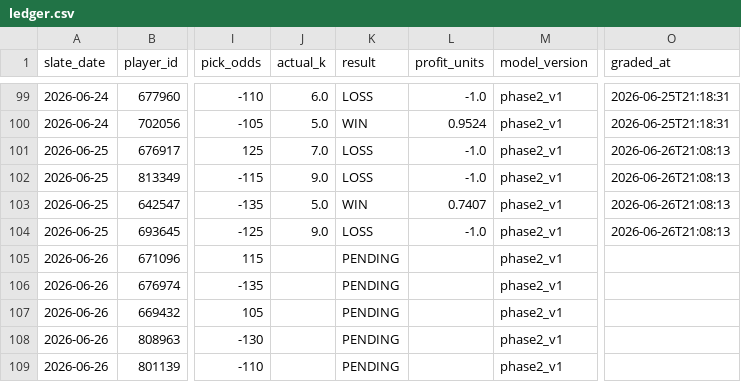
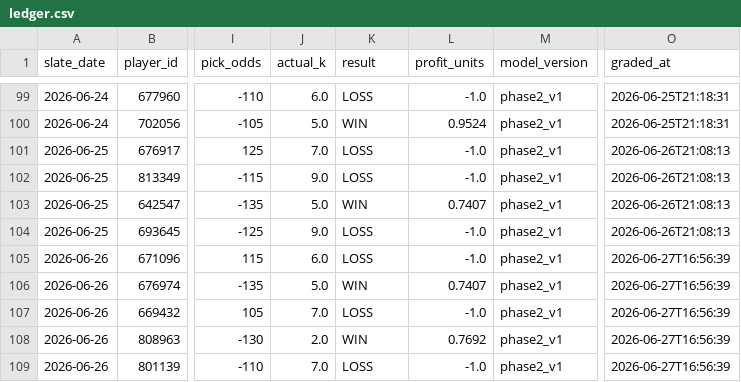
Before and after one commit to mattkreitzer1/Strikeout-Props, a CSV file: data/tracker/ledger.csv, drawn as a sheet; only a part is shown, gaps mark what is left out; the diff names each change by its address in the sheet, - before the commit and + after, or states it on an @@ line.

```diff
--- a/data/tracker/ledger.csv
+++ b/data/tracker/ledger.csv
-J105 (actual_k): (empty)
+J105 (actual_k): 6.0
-K105 (result): PENDING
+K105 (result): LOSS
-L105 (profit_units): (empty)
+L105 (profit_units): -1.0
-O105:O109 (graded_at): (empty)
+O105:O109 (graded_at): 2026-06-27T16:56:39
-J106 (actual_k): (empty)
+J106 (actual_k): 5.0
-K106 (result): PENDING
+K106 (result): WIN
-L106 (profit_units): (empty)
+L106 (profit_units): 0.7407
-J107 (actual_k): (empty)
+J107 (actual_k): 7.0
-K107 (result): PENDING
+K107 (result): LOSS
-L107 (profit_units): (empty)
+L107 (profit_units): -1.0
-J108 (actual_k): (empty)
+J108 (actual_k): 2.0
-K108 (result): PENDING
+K108 (result): WIN
-L108 (profit_units): (empty)
+L108 (profit_units): 0.7692
-J109 (actual_k): (empty)
+J109 (actual_k): 7.0
-K109 (result): PENDING
+K109 (result): LOSS
-L109 (profit_units): (empty)
+L109 (profit_units): -1.0
```
Also changed, not shown: data/tracker/daily_rollup.csv, data/tracker/ev_rollup.csv, 3 other files.
